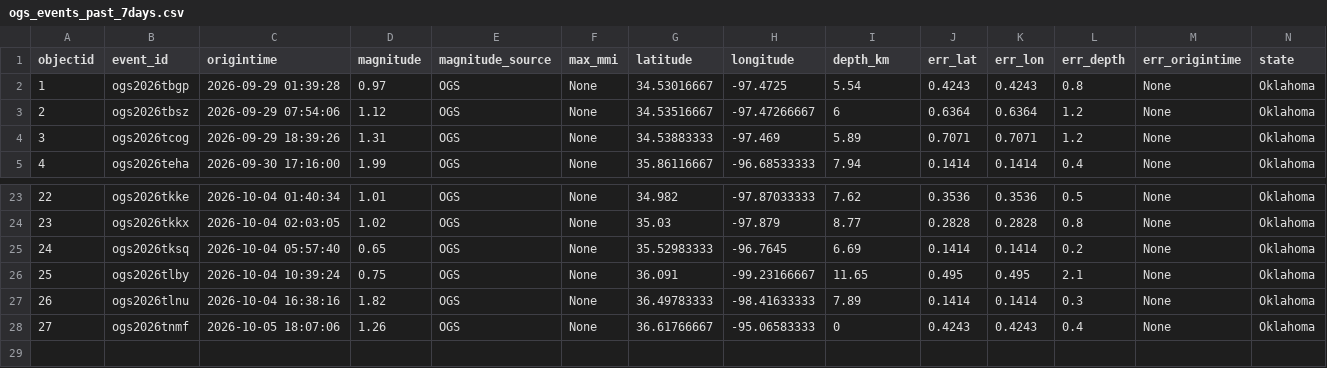
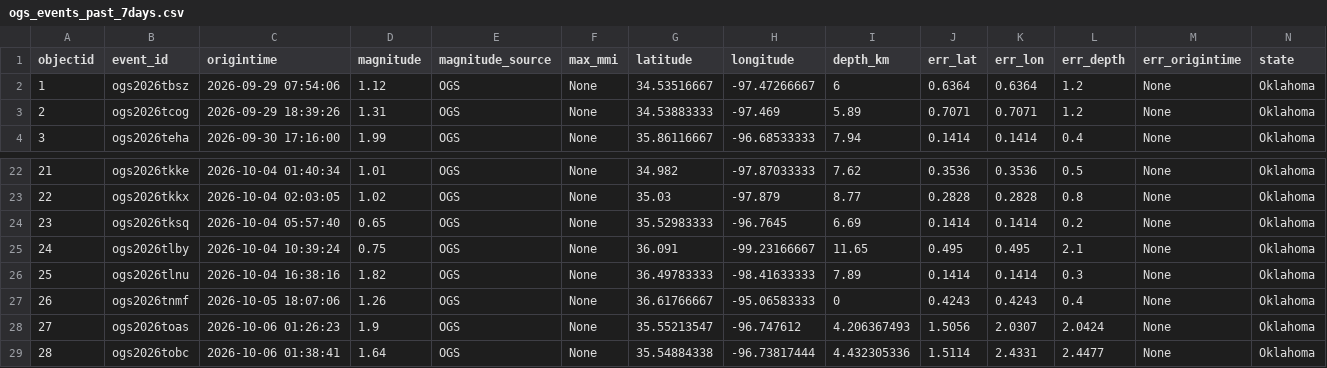
Before and after one commit to Hy-X/OGS_Catalog_Update, a CSV file: ogs_events_past_7days.csv, drawn as a sheet; only a part is shown, gaps mark what is left out; removed rows and columns are numbered as before the commit, all else as after; rows hold the shown columns only; the diff names each change by its address in the sheet, - before the commit and + after, or states it on an @@ line.

```diff
--- a/ogs_events_past_7days.csv
+++ b/ogs_events_past_7days.csv
-row 2: 1 | ogs2026tbgp | 2026-09-29 01:39:28 | 0.97 | OGS | None | 34.53016667 | -97.4725 | 5.54 | 0.4243 | 0.4243 | 0.8 | None | Oklahoma
@@ column A (objectid) renumbered between rows 2 and 27 @@
+row 28: 27 | ogs2026toas | 2026-10-06 01:26:23 | 1.9 | OGS | None | 35.55213547 | -96.747612 | 4.206367493 | 1.5056 | 2.0307 | 2.0424 | None | Oklahoma
+row 29: 28 | ogs2026tobc | 2026-10-06 01:38:41 | 1.64 | OGS | None | 35.54884338 | -96.73817444 | 4.432305336 | 1.5114 | 2.4331 | 2.4477 | None | Oklahoma
```
Also changed, not shown: ogs_events_past_1days.csv, ogs_events_past_30days.csv, 1 other file.
